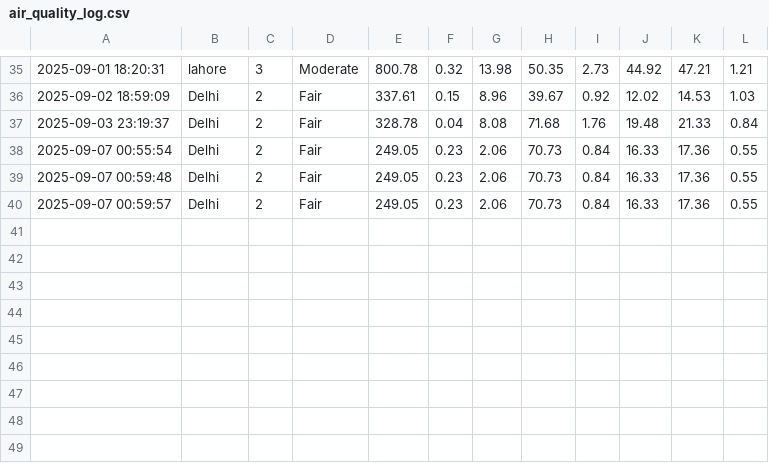
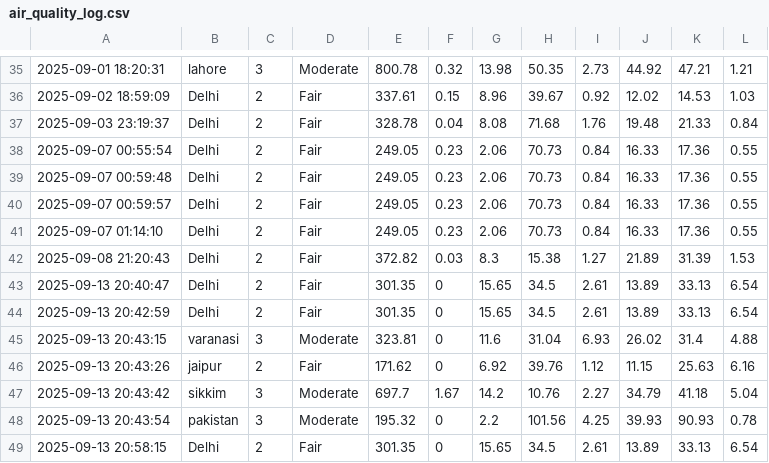
Before and after one commit to Ravi21181/Air-Quality-Checker, a CSV file: air_quality_log.csv, drawn as a sheet; only a part is shown, gaps mark what is left out.

```diff
--- a/air_quality_log.csv
+++ b/air_quality_log.csv
@@ -40 +40,10 @@
 2025-09-07 00:59:57,Delhi,2,Fair,249.05,0.23,2.06,70.73,0.84,16.33,17.36,0.55
+2025-09-07 01:14:10,Delhi,2,Fair,249.05,0.23,2.06,70.73,0.84,16.33,17.36,0.55
+2025-09-08 21:20:43,Delhi,2,Fair,372.82,0.03,8.3,15.38,1.27,21.89,31.39,1.53
+2025-09-13 20:40:47,Delhi,2,Fair,301.35,0,15.65,34.5,2.61,13.89,33.13,6.54
+2025-09-13 20:42:59,Delhi,2,Fair,301.35,0,15.65,34.5,2.61,13.89,33.13,6.54
+2025-09-13 20:43:15,varanasi,3,Moderate,323.81,0,11.6,31.04,6.93,26.02,31.4,4.88
+2025-09-13 20:43:26,jaipur,2,Fair,171.62,0,6.92,39.76,1.12,11.15,25.63,6.16
+2025-09-13 20:43:42,sikkim,3,Moderate,697.7,1.67,14.2,10.76,2.27,34.79,41.18,5.04
+2025-09-13 20:43:54,pakistan,3,Moderate,195.32,0,2.2,101.56,4.25,39.93,90.93,0.78
+2025-09-13 20:58:15,Delhi,2,Fair,301.35,0,15.65,34.5,2.61,13.89,33.13,6.54
```
Also changed, not shown: 2 other files.
